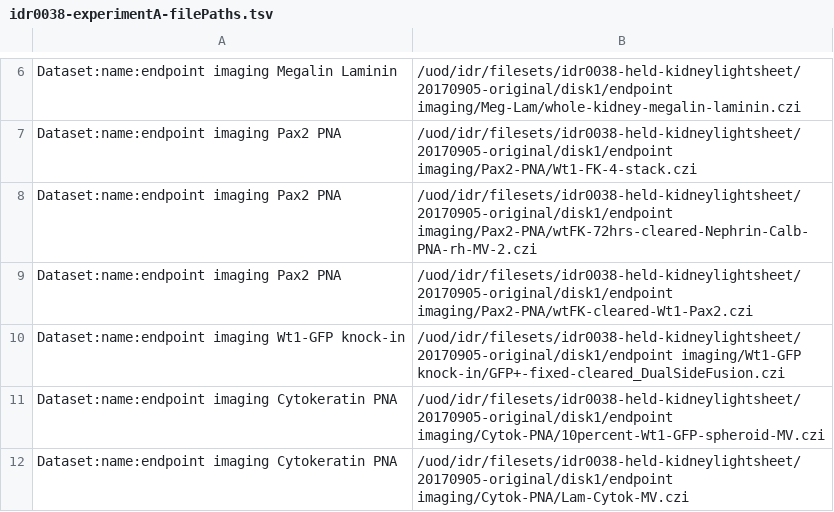
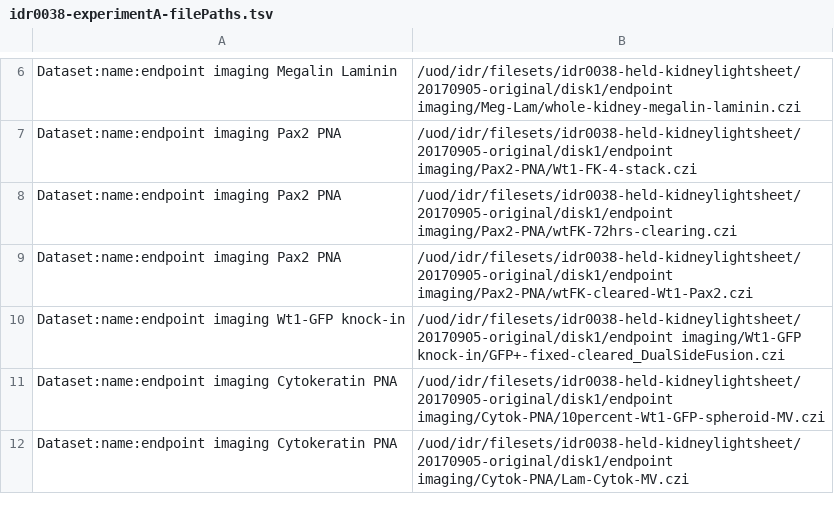
Before and after one commit to IDR/idr-metadata, a TSV file: idr0038-held-kidneylightsheet/experimentA/idr0038-experimentA-filePaths.tsv, drawn as a sheet; only a part is shown, gaps mark what is left out.

Commit message:
replaced Pax2-PNA/wtFK-72hrs-cleared-Nephrin-Calb-PNA-rh-MV-2.czi with Pax2-PNA/wtFK-72hrs-clearing.czi

```diff
--- a/idr0038-held-kidneylightsheet/experimentA/idr0038-experimentA-filePaths.tsv
+++ b/idr0038-held-kidneylightsheet/experimentA/idr0038-experimentA-filePaths.tsv
@@ -7,3 +7,3 @@ Dataset:name:endpoint imaging Megalin Laminin	/uod/idr/filesets/idr0038-held-kid
 Dataset:name:endpoint imaging Pax2 PNA	/uod/idr/filesets/idr0038-held-kidneylightsheet/20170905-original/disk1/endpoint imaging/Pax2-PNA/Wt1-FK-4-stack.czi
-Dataset:name:endpoint imaging Pax2 PNA	/uod/idr/filesets/idr0038-held-kidneylightsheet/20170905-original/disk1/endpoint imaging/Pax2-PNA/wtFK-72hrs-cleared-Nephrin-Calb-PNA-rh-MV-2.czi
+Dataset:name:endpoint imaging Pax2 PNA	/uod/idr/filesets/idr0038-held-kidneylightsheet/20170905-original/disk1/endpoint imaging/Pax2-PNA/wtFK-72hrs-clearing.czi
 Dataset:name:endpoint imaging Pax2 PNA	/uod/idr/filesets/idr0038-held-kidneylightsheet/20170905-original/disk1/endpoint imaging/Pax2-PNA/wtFK-cleared-Wt1-Pax2.czi
```
